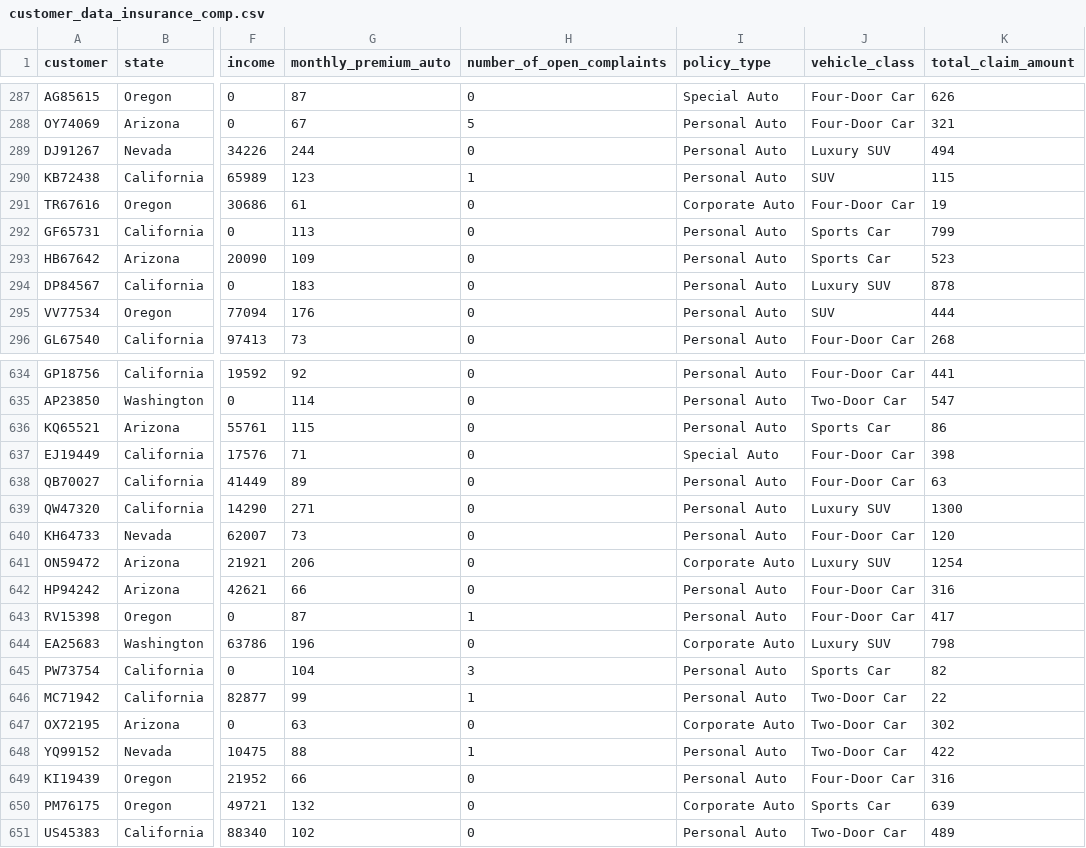
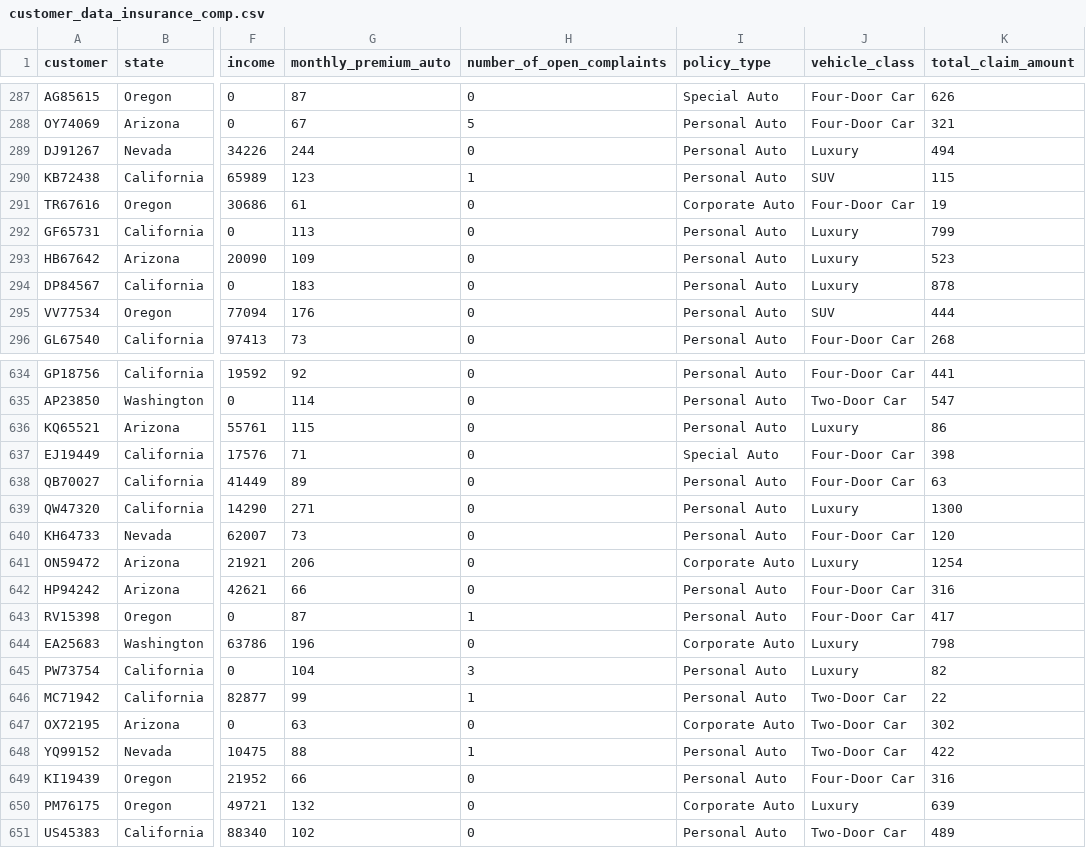
Before and after one commit to MinhNguyen163/lab-dw-data-cleaning-and-formatting, a CSV file: customer_data_insurance_comp.csv, drawn as a sheet; only a part is shown, gaps mark what is left out; the diff covers the shown part only; the diff names each change by its address in the sheet, - before the commit and + after, or states it on an @@ line.

```diff
--- a/customer_data_insurance_comp.csv
+++ b/customer_data_insurance_comp.csv
-J289 (vehicle_class): Luxury SUV
+J289 (vehicle_class): Luxury
-J292:J293 (vehicle_class): Sports Car
+J292:J293 (vehicle_class): Luxury
-J294 (vehicle_class): Luxury SUV
+J294 (vehicle_class): Luxury
-J636 (vehicle_class): Sports Car
+J636 (vehicle_class): Luxury
-J639 (vehicle_class): Luxury SUV
+J639 (vehicle_class): Luxury
-J641 (vehicle_class): Luxury SUV
+J641 (vehicle_class): Luxury
-J644 (vehicle_class): Luxury SUV
+J644 (vehicle_class): Luxury
-J645 (vehicle_class): Sports Car
+J645 (vehicle_class): Luxury
-J650 (vehicle_class): Sports Car
+J650 (vehicle_class): Luxury
```
Also changed, not shown: 73 edited cells elsewhere in this file, 1 other file.
